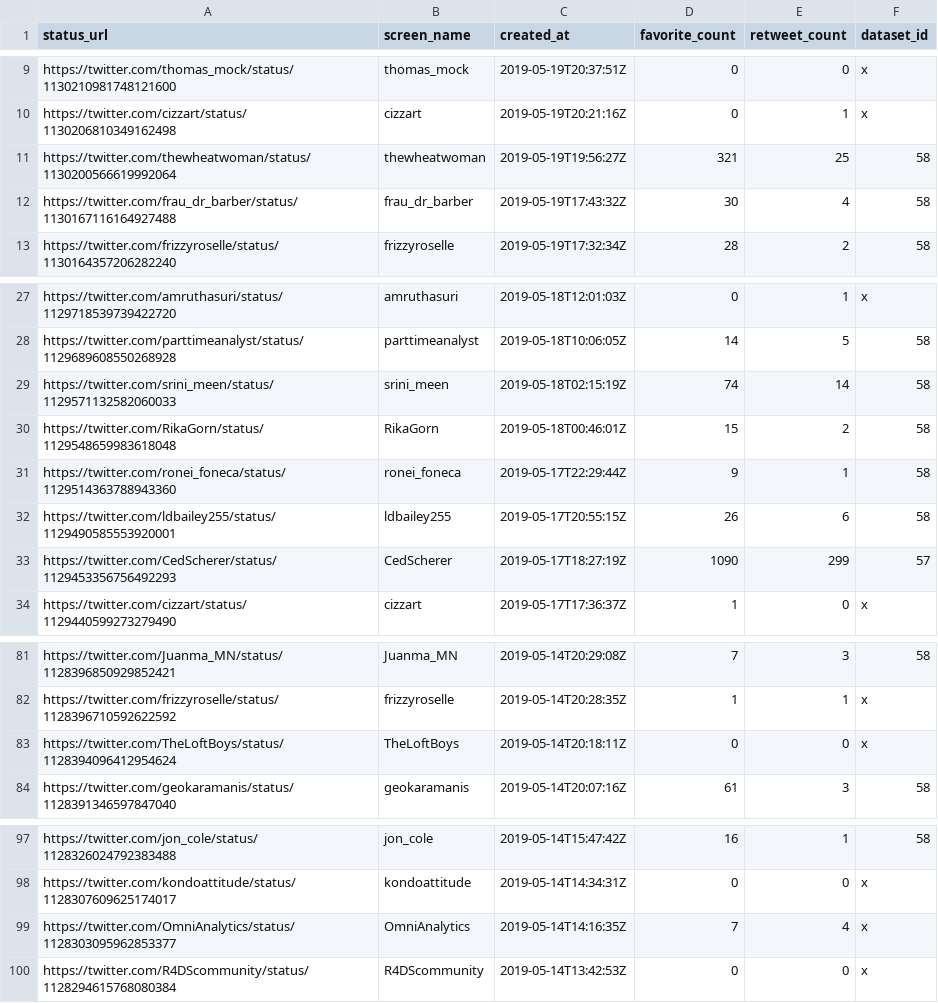
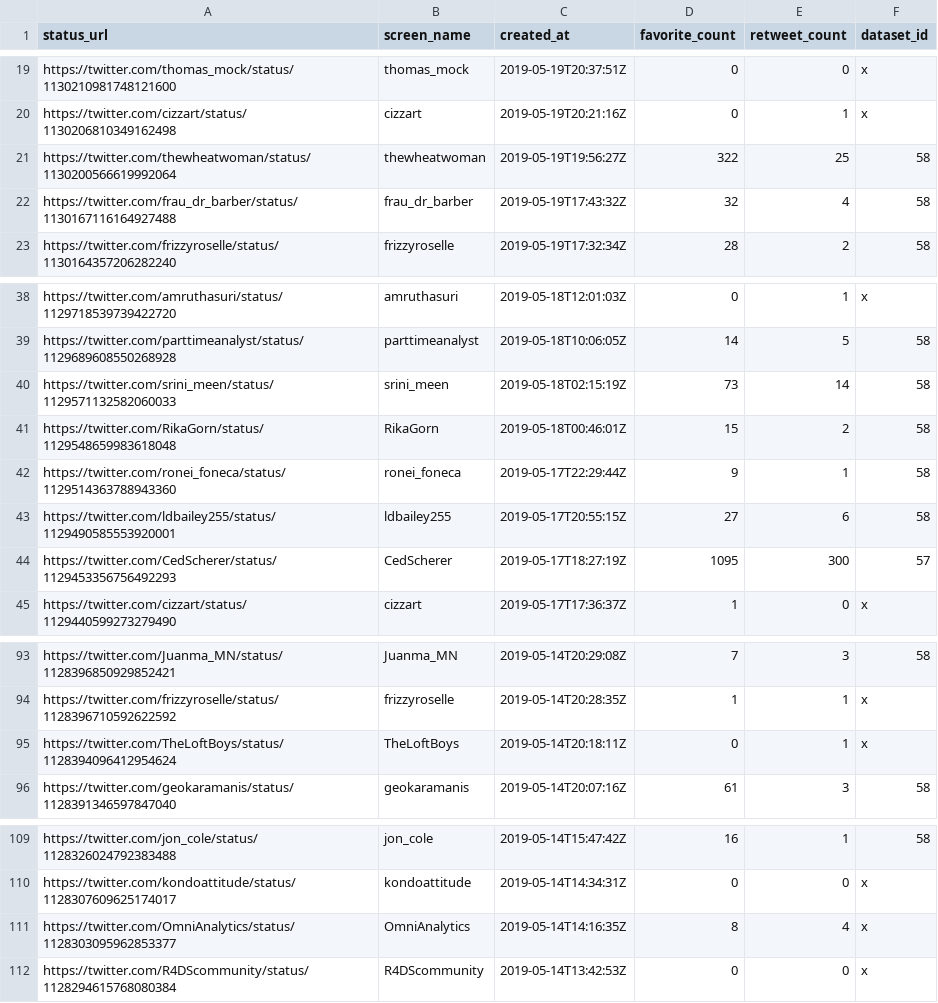
Before and after one commit to nsgrantham/tidytuesdayrocks, a TSV file: data/tweets.tsv, drawn as a sheet; only a part is shown, gaps mark what is left out; the diff covers the shown part only.

```diff
--- a/data/tweets.tsv
+++ b/data/tweets.tsv
@@ -10,4 +20,4 @@ https://twitter.com/thomas_mock/status/1130210981748121600	thomas_mock	2019-05-1
 https://twitter.com/cizzart/status/1130206810349162498	cizzart	2019-05-19T20:21:16Z	0	1	x
-https://twitter.com/thewheatwoman/status/1130200566619992064	thewheatwoman	2019-05-19T19:56:27Z	321	25	58
-https://twitter.com/frau_dr_barber/status/1130167116164927488	frau_dr_barber	2019-05-19T17:43:32Z	30	4	58
+https://twitter.com/thewheatwoman/status/1130200566619992064	thewheatwoman	2019-05-19T19:56:27Z	322	25	58
+https://twitter.com/frau_dr_barber/status/1130167116164927488	frau_dr_barber	2019-05-19T17:43:32Z	32	4	58
 https://twitter.com/frizzyroselle/status/1130164357206282240	frizzyroselle	2019-05-19T17:32:34Z	28	2	58
@@ -28,7 +39,7 @@ https://twitter.com/amruthasuri/status/1129718539739422720	amruthasuri	2019-05-1
 https://twitter.com/parttimeanalyst/status/1129689608550268928	parttimeanalyst	2019-05-18T10:06:05Z	14	5	58
-https://twitter.com/srini_meen/status/1129571132582060033	srini_meen	2019-05-18T02:15:19Z	74	14	58
+https://twitter.com/srini_meen/status/1129571132582060033	srini_meen	2019-05-18T02:15:19Z	73	14	58
 https://twitter.com/RikaGorn/status/1129548659983618048	RikaGorn	2019-05-18T00:46:01Z	15	2	58
 https://twitter.com/ronei_foneca/status/1129514363788943360	ronei_foneca	2019-05-17T22:29:44Z	9	1	58
-https://twitter.com/ldbailey255/status/1129490585553920001	ldbailey255	2019-05-17T20:55:15Z	26	6	58
-https://twitter.com/CedScherer/status/1129453356756492293	CedScherer	2019-05-17T18:27:19Z	1090	299	57
+https://twitter.com/ldbailey255/status/1129490585553920001	ldbailey255	2019-05-17T20:55:15Z	27	6	58
+https://twitter.com/CedScherer/status/1129453356756492293	CedScherer	2019-05-17T18:27:19Z	1095	300	57
 https://twitter.com/cizzart/status/1129440599273279490	cizzart	2019-05-17T17:36:37Z	1	0	x
@@ -82,3 +94,3 @@ https://twitter.com/Juanma_MN/status/1128396850929852421	Juanma_MN	2019-05-14T20
 https://twitter.com/frizzyroselle/status/1128396710592622592	frizzyroselle	2019-05-14T20:28:35Z	1	1	x
-https://twitter.com/TheLoftBoys/status/1128394096412954624	TheLoftBoys	2019-05-14T20:18:11Z	0	0	x
+https://twitter.com/TheLoftBoys/status/1128394096412954624	TheLoftBoys	2019-05-14T20:18:11Z	0	1	x
 https://twitter.com/geokaramanis/status/1128391346597847040	geokaramanis	2019-05-14T20:07:16Z	61	3	58
@@ -98,3 +110,3 @@ https://twitter.com/jon_cole/status/1128326024792383488	jon_cole	2019-05-14T15:4
 https://twitter.com/kondoattitude/status/1128307609625174017	kondoattitude	2019-05-14T14:34:31Z	0	0	x
-https://twitter.com/OmniAnalytics/status/1128303095962853377	OmniAnalytics	2019-05-14T14:16:35Z	7	4	x
+https://twitter.com/OmniAnalytics/status/1128303095962853377	OmniAnalytics	2019-05-14T14:16:35Z	8	4	x
 https://twitter.com/R4DScommunity/status/1128294615768080384	R4DScommunity	2019-05-14T13:42:53Z	0	0	x
```
Also changed, not shown: 14 added rows and 2 edited cells elsewhere in this file, 1 other file.
